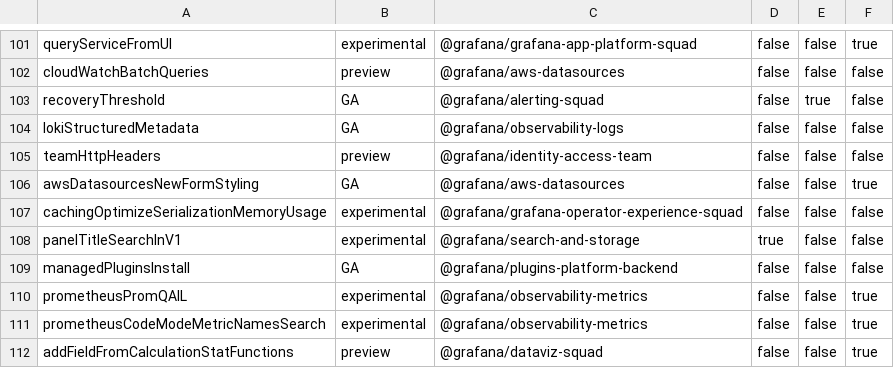
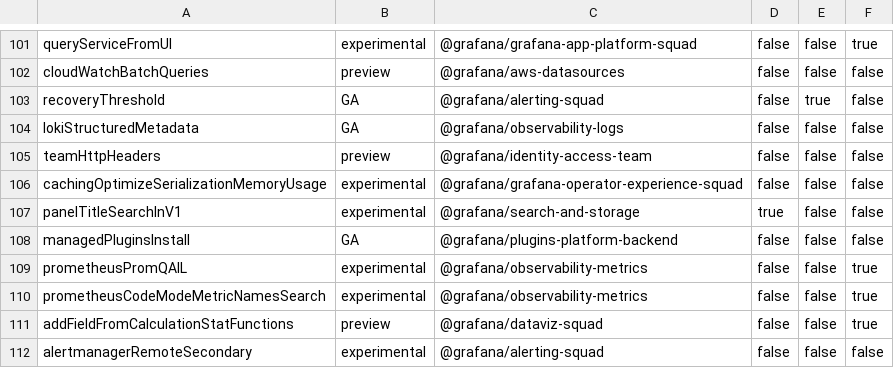
Before and after one commit to storpool/grafana, a CSV file: pkg/services/featuremgmt/toggles_gen.csv, drawn as a sheet; only a part is shown, gaps mark what is left out; the shorter side is filled out with more unchanged rows; the diff names each change by its address in the sheet, - before the commit and + after, or states it on an @@ line.

Commit message:
Cloudwatch: Remove awsDatasourcesNewFormStyling feature toggle (#90128)
* Remove toggle from cloudwatch plugin

* Remove feature toggle from registry

---------

Co-authored-by: Kevin Yu <kevinwcyu@users.noreply.github.com>

```diff
--- a/pkg/services/featuremgmt/toggles_gen.csv
+++ b/pkg/services/featuremgmt/toggles_gen.csv
-row 106: awsDatasourcesNewFormStyling | GA | @grafana/aws-datasources | false | false | true
```
Also changed, not shown: 12 other files.
